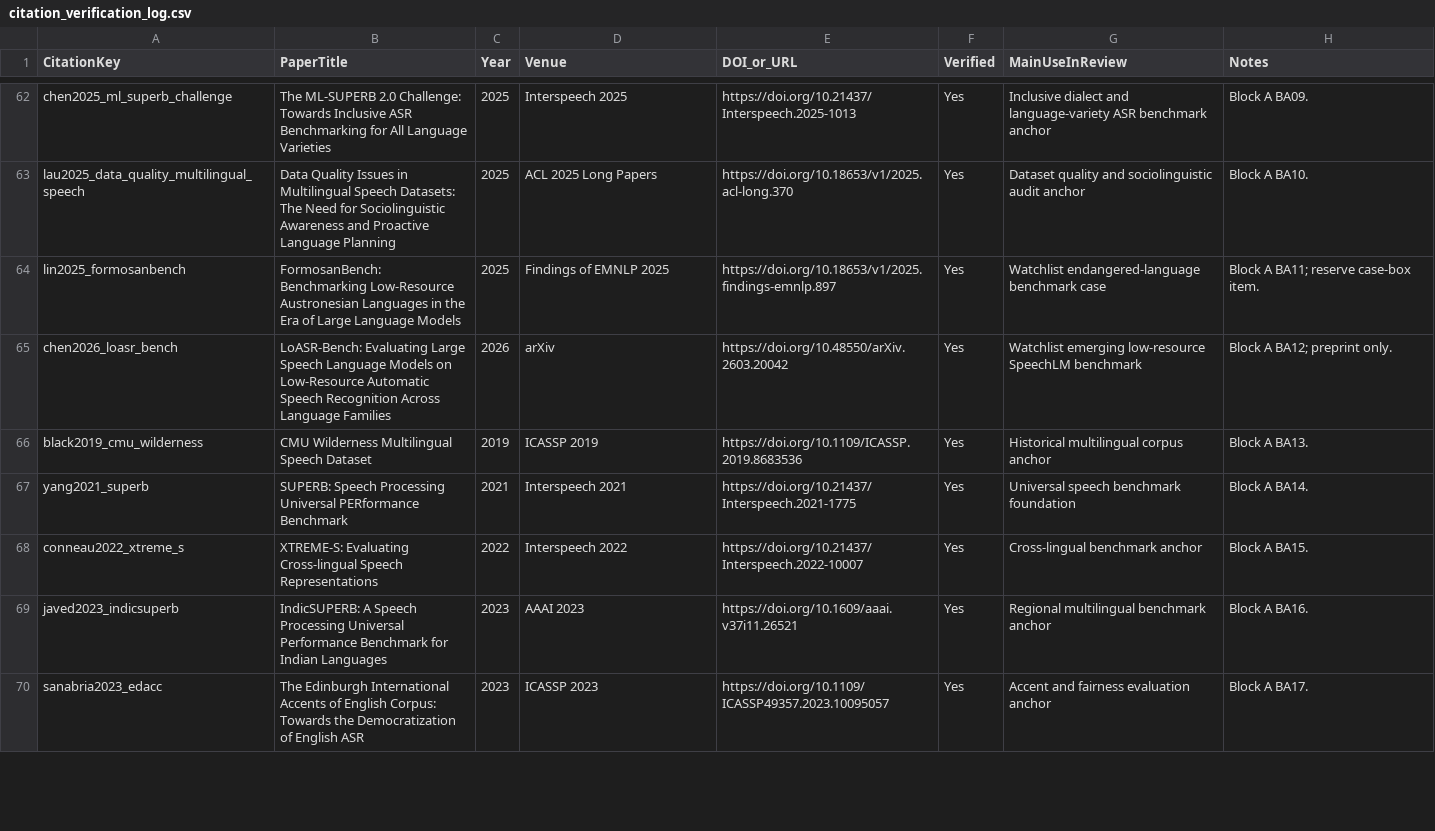
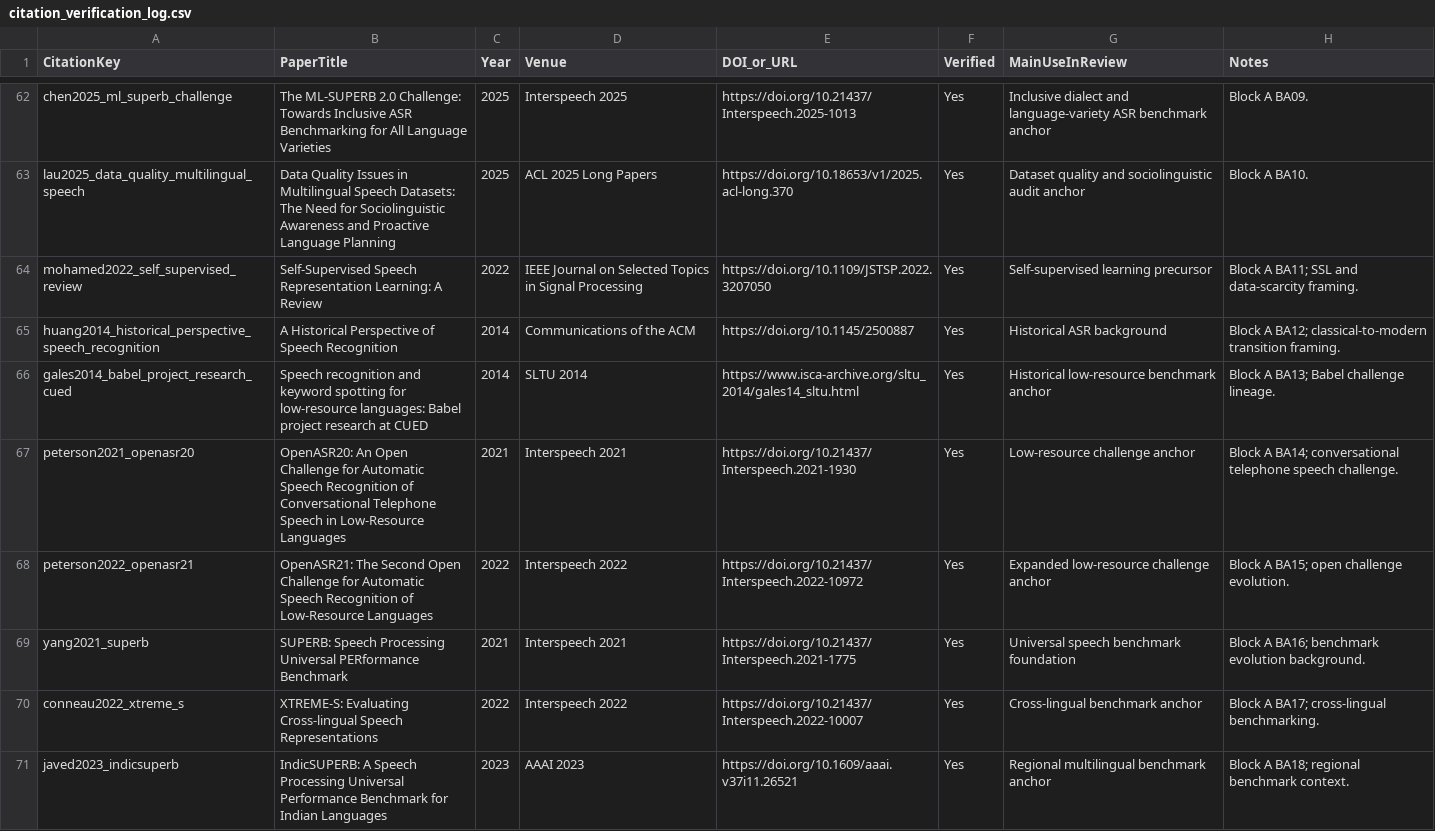
Before and after one commit to asmatkhan925/AIR_review, a CSV file: 03_references/citation_verification_log.csv, drawn as a sheet; only a part is shown, gaps mark what is left out; the diff covers the shown part only.

Commit message:
Align Block A citations and method matrix

```diff
--- a/03_references/citation_verification_log.csv
+++ b/03_references/citation_verification_log.csv
@@ -63,8 +63,9 @@ chen2025_ml_superb_challenge,"The ML-SUPERB 2.0 Challenge: Towards Inclusive ASR
 lau2025_data_quality_multilingual_speech,"Data Quality Issues in Multilingual Speech Datasets: The Need for Sociolinguistic Awareness and Proactive Language Planning",2025,"ACL 2025 Long Papers","https://doi.org/10.18653/v1/2025.acl-long.370","Yes","Dataset quality and sociolinguistic audit anchor","Block A BA10."
-lin2025_formosanbench,"FormosanBench: Benchmarking Low-Resource Austronesian Languages in the Era of Large Language Models",2025,"Findings of EMNLP 2025","https://doi.org/10.18653/v1/2025.findings-emnlp.897","Yes","Watchlist endangered-language benchmark case","Block A BA11; reserve case-box item."
-chen2026_loasr_bench,"LoASR-Bench: Evaluating Large Speech Language Models on Low-Resource Automatic Speech Recognition Across Language Families",2026,"arXiv","https://doi.org/10.48550/arXiv.2603.20042","Yes","Watchlist emerging low-resource SpeechLM benchmark","Block A BA12; preprint only."
-black2019_cmu_wilderness,"CMU Wilderness Multilingual Speech Dataset",2019,"ICASSP 2019","https://doi.org/10.1109/ICASSP.2019.8683536","Yes","Historical multilingual corpus anchor","Block A BA13."
-yang2021_superb,"SUPERB: Speech Processing Universal PERformance Benchmark",2021,"Interspeech 2021","https://doi.org/10.21437/Interspeech.2021-1775","Yes","Universal speech benchmark foundation","Block A BA14."
-conneau2022_xtreme_s,"XTREME-S: Evaluating Cross-lingual Speech Representations",2022,"Interspeech 2022","https://doi.org/10.21437/Interspeech.2022-10007","Yes","Cross-lingual benchmark anchor","Block A BA15."
-javed2023_indicsuperb,"IndicSUPERB: A Speech Processing Universal Performance Benchmark for Indian Languages",2023,"AAAI 2023","https://doi.org/10.1609/aaai.v37i11.26521","Yes","Regional multilingual benchmark anchor","Block A BA16."
-sanabria2023_edacc,"The Edinburgh International Accents of English Corpus: Towards the Democratization of English ASR",2023,"ICASSP 2023","https://doi.org/10.1109/ICASSP49357.2023.10095057","Yes","Accent and fairness evaluation anchor","Block A BA17."
+"mohamed2022_self_supervised_review","Self-Supervised Speech Representation Learning: A Review",2022,"IEEE Journal on Selected Topics in Signal Processing","https://doi.org/10.1109/JSTSP.2022.3207050","Yes","Self-supervised learning precursor","Block A BA11; SSL and data-scarcity framing."
+"huang2014_historical_perspective_speech_recognition","A Historical Perspective of Speech Recognition",2014,"Communications of the ACM","https://doi.org/10.1145/2500887","Yes","Historical ASR background","Block A BA12; classical-to-modern transition framing."
+"gales2014_babel_project_research_cued","Speech recognition and keyword spotting for low-resource languages: Babel project research at CUED",2014,"SLTU 2014","https://www.isca-archive.org/sltu_2014/gales14_sltu.html","Yes","Historical low-resource benchmark anchor","Block A BA13; Babel challenge lineage."
+"peterson2021_openasr20","OpenASR20: An Open Challenge for Automatic Speech Recognition of Conversational Telephone Speech in Low-Resource Languages",2021,"Interspeech 2021","https://doi.org/10.21437/Interspeech.2021-1930","Yes","Low-resource challenge anchor","Block A BA14; conversational telephone speech challenge."
+"peterson2022_openasr21","OpenASR21: The Second Open Challenge for Automatic Speech Recognition of Low-Resource Languages",2022,"Interspeech 2022","https://doi.org/10.21437/Interspeech.2022-10972","Yes","Expanded low-resource challenge anchor","Block A BA15; open challenge evolution."
+"yang2021_superb","SUPERB: Speech Processing Universal PERformance Benchmark",2021,"Interspeech 2021","https://doi.org/10.21437/Interspeech.2021-1775","Yes","Universal speech benchmark foundation","Block A BA16; benchmark evolution background."
+"conneau2022_xtreme_s","XTREME-S: Evaluating Cross-lingual Speech Representations",2022,"Interspeech 2022","https://doi.org/10.21437/Interspeech.2022-10007","Yes","Cross-lingual benchmark anchor","Block A BA17; cross-lingual benchmarking."
+"javed2023_indicsuperb","IndicSUPERB: A Speech Processing Universal Performance Benchmark for Indian Languages",2023,"AAAI 2023","https://doi.org/10.1609/aaai.v37i11.26521","Yes","Regional multilingual benchmark anchor","Block A BA18; regional benchmark context."
```
Also changed, not shown: 5 added rows, 6 removed rows and 3 edited cells elsewhere in this file, 05_synthesis_matrices/method_comparison_matrix.csv, 1 other file.
